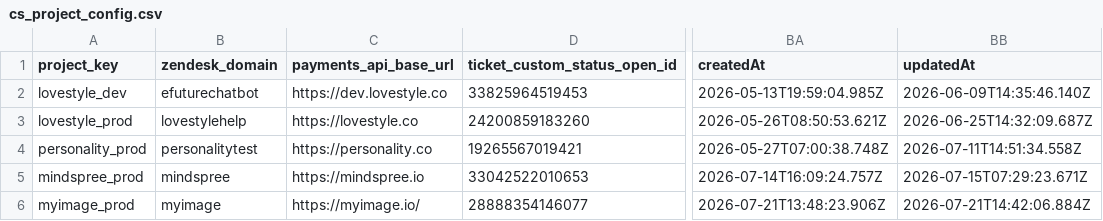
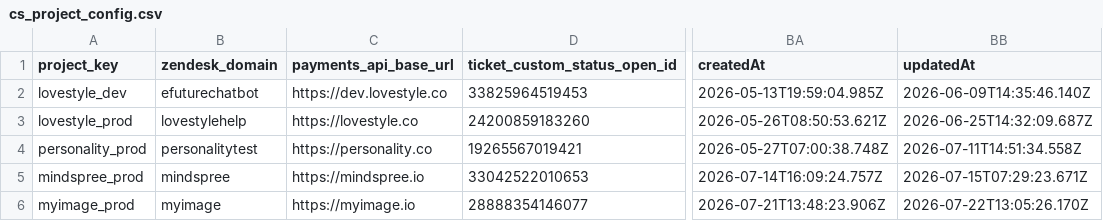
Before and after one commit to antonioefm/n8nbackup, a CSV file: datatables/cs_project_config.csv, drawn as a sheet; only a part is shown, gaps mark what is left out; the diff names each change by its address in the sheet, - before the commit and + after, or states it on an @@ line.

Commit message:
chore(backup): data table cs_project_config @ 2026-07-23T03:30:01.702Z

```diff
--- a/datatables/cs_project_config.csv
+++ b/datatables/cs_project_config.csv
-C6 (payments_api_base_url): https://myimage.io/
+C6 (payments_api_base_url): https://myimage.io
-BB6 (updatedAt): 2026-07-21T14:42:06.884Z
+BB6 (updatedAt): 2026-07-22T13:05:26.170Z
```
